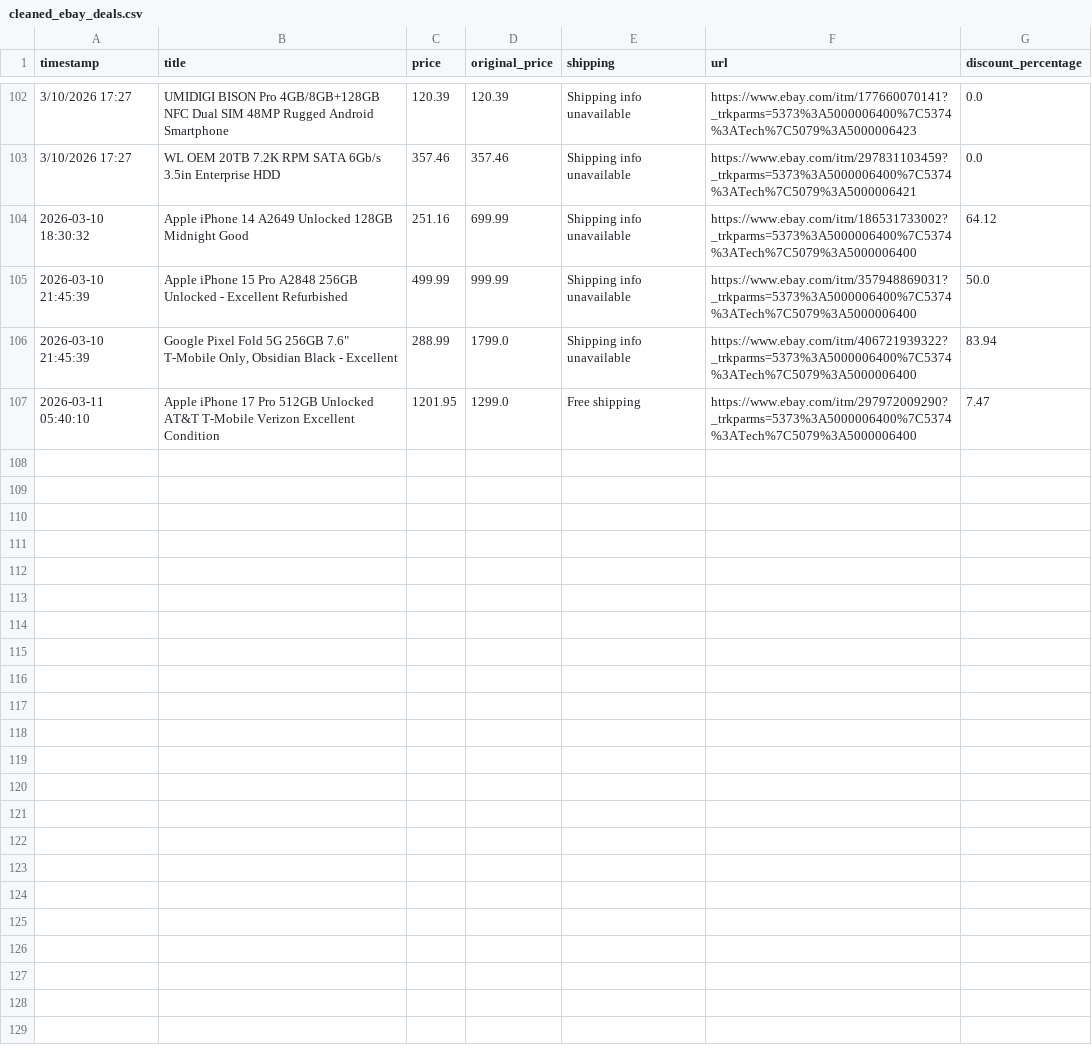
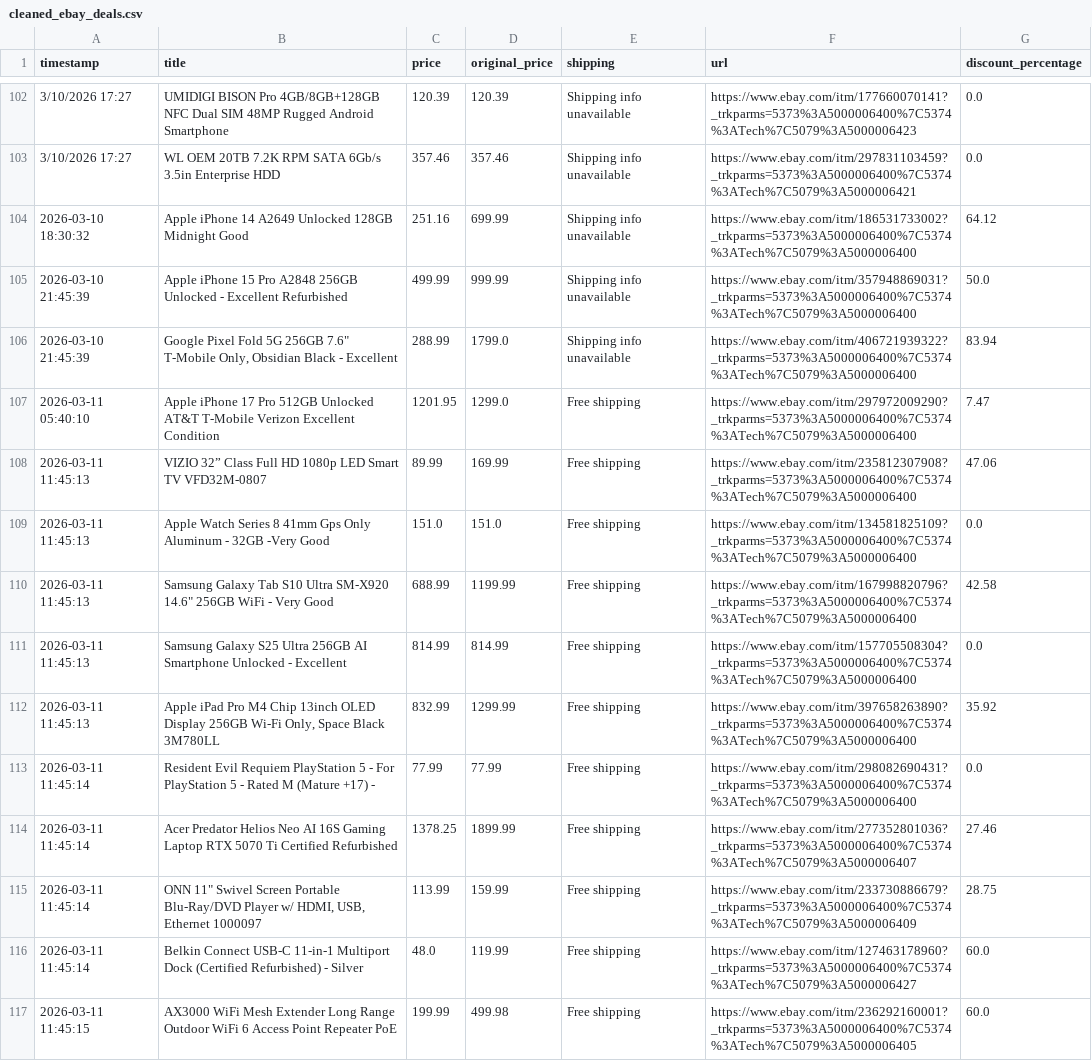
Before and after one commit to Ezzo2004/Assignment5-automation, a CSV file: cleaned_ebay_deals.csv, drawn as a sheet; only a part is shown, gaps mark what is left out; the diff names each change by its address in the sheet, - before the commit and + after, or states it on an @@ line.

```diff
--- a/cleaned_ebay_deals.csv
+++ b/cleaned_ebay_deals.csv
+row 108: 2026-03-11 11:45:13 | VIZIO 32” Class Full HD 1080p LED Smart TV VFD32M-0807 | 89.99 | 169.99 | Free shipping | https://www.ebay.com/itm/235812307908?_trkparms=5373%3A5000006400%7C5374%3ATech%7C5079%3A5000006400 | 47.06
+row 109: 2026-03-11 11:45:13 | Apple Watch Series 8 41mm Gps Only Aluminum - 32GB -Very Good | 151.0 | 151.0 | Free shipping | https://www.ebay.com/itm/134581825109?_trkparms=5373%3A5000006400%7C5374%3ATech%7C5079%3A5000006400 | 0.0
+row 110: 2026-03-11 11:45:13 | Samsung Galaxy Tab S10 Ultra SM-X920 14.6" 256GB WiFi - Very Good | 688.99 | 1199.99 | Free shipping | https://www.ebay.com/itm/167998820796?_trkparms=5373%3A5000006400%7C5374%3ATech%7C5079%3A5000006400 | 42.58
+row 111: 2026-03-11 11:45:13 | Samsung Galaxy S25 Ultra 256GB AI Smartphone Unlocked - Excellent | 814.99 | 814.99 | Free shipping | https://www.ebay.com/itm/157705508304?_trkparms=5373%3A5000006400%7C5374%3ATech%7C5079%3A5000006400 | 0.0
+row 112: 2026-03-11 11:45:13 | Apple iPad Pro M4 Chip 13inch OLED Display 256GB Wi-Fi Only, Space Black 3M780LL | 832.99 | 1299.99 | Free shipping | https://www.ebay.com/itm/397658263890?_trkparms=5373%3A5000006400%7C5374%3ATech%7C5079%3A5000006400 | 35.92
+row 113: 2026-03-11 11:45:14 | Resident Evil Requiem PlayStation 5 - For PlayStation 5 - Rated M (Mature +17) - | 77.99 | 77.99 | Free shipping | https://www.ebay.com/itm/298082690431?_trkparms=5373%3A5000006400%7C5374%3ATech%7C5079%3A5000006400 | 0.0
+row 114: 2026-03-11 11:45:14 | Acer Predator Helios Neo AI 16S Gaming Laptop RTX 5070 Ti Certified Refurbished | 1378.25 | 1899.99 | Free shipping | https://www.ebay.com/itm/277352801036?_trkparms=5373%3A5000006400%7C5374%3ATech%7C5079%3A5000006407 | 27.46
+row 115: 2026-03-11 11:45:14 | ONN 11" Swivel Screen Portable Blu-Ray/DVD Player w/ HDMI, USB, Ethernet 1000097 | 113.99 | 159.99 | Free shipping | https://www.ebay.com/itm/233730886679?_trkparms=5373%3A5000006400%7C5374%3ATech%7C5079%3A5000006409 | 28.75
+row 116: 2026-03-11 11:45:14 | Belkin Connect USB-C 11-in-1 Multiport Dock (Certified Refurbished) - Silver | 48.0 | 119.99 | Free shipping | https://www.ebay.com/itm/127463178960?_trkparms=5373%3A5000006400%7C5374%3ATech%7C5079%3A5000006427 | 60.0
+row 117: 2026-03-11 11:45:15 | AX3000 WiFi Mesh Extender Long Range Outdoor WiFi 6 Access Point Repeater PoE | 199.99 | 499.98 | Free shipping | https://www.ebay.com/itm/236292160001?_trkparms=5373%3A5000006400%7C5374%3ATech%7C5079%3A5000006405 | 60.0
```
Also changed, not shown: ebay_tech_deals.csv.
